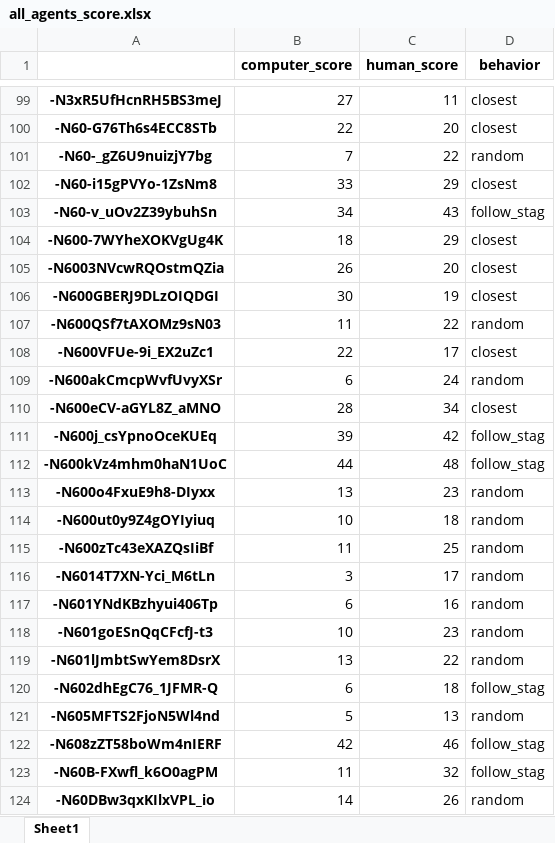
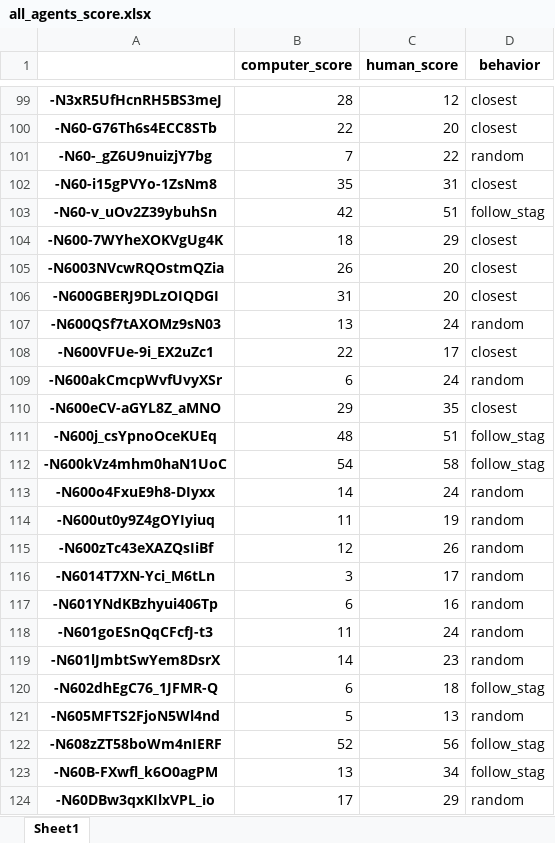
Before and after one commit to ido1Shapira/Gym-Stag-Hunt, an Excel workbook: python_code/data/all_agents_score.xlsx, sheet Sheet1, drawn as a sheet; only a part is shown, gaps mark what is left out; values as stored, in another font and other column widths than the file's, no borders; the diff covers the shown part only; the diff names each change by its address in the sheet, - before the commit and + after, or states it on an @@ line.

Commit message:
change in js to reward of cupture flag to 5 and update firebase with fix scores

```diff
--- a/python_code/data/all_agents_score.xlsx (sheet Sheet1)
+++ b/python_code/data/all_agents_score.xlsx (sheet Sheet1)
-B99 (computer_score): 27
+B99 (computer_score): 28
-C99 (human_score): 11
+C99 (human_score): 12
-B102 (computer_score): 33
+B102 (computer_score): 35
-C102 (human_score): 29
+C102 (human_score): 31
-B103 (computer_score): 34
+B103 (computer_score): 42
-C103 (human_score): 43
+C103 (human_score): 51
-B106 (computer_score): 30
+B106 (computer_score): 31
-C106 (human_score): 19
+C106 (human_score): 20
-B107 (computer_score): 11
+B107 (computer_score): 13
-C107 (human_score): 22
+C107 (human_score): 24
-B110 (computer_score): 28
+B110 (computer_score): 29
-C110 (human_score): 34
+C110 (human_score): 35
-B111 (computer_score): 39
+B111 (computer_score): 48
-C111 (human_score): 42
+C111 (human_score): 51
-B112 (computer_score): 44
+B112 (computer_score): 54
-C112 (human_score): 48
+C112 (human_score): 58
-B113 (computer_score): 13
+B113 (computer_score): 14
-C113 (human_score): 23
+C113 (human_score): 24
-B114 (computer_score): 10
+B114 (computer_score): 11
-C114 (human_score): 18
+C114 (human_score): 19
-B115 (computer_score): 11
+B115 (computer_score): 12
-C115 (human_score): 25
+C115 (human_score): 26
-B118 (computer_score): 10
+B118 (computer_score): 11
-C118 (human_score): 23
+C118 (human_score): 24
-B119 (computer_score): 13
+B119 (computer_score): 14
-C119 (human_score): 22
+C119 (human_score): 23
-B122 (computer_score): 42
+B122 (computer_score): 52
-C122 (human_score): 46
+C122 (human_score): 56
-B123 (computer_score): 11
+B123 (computer_score): 13
-C123 (human_score): 32
+C123 (human_score): 34
-B124 (computer_score): 14
+B124 (computer_score): 17
-C124 (human_score): 26
+C124 (human_score): 29
```
Also changed, not shown: 106 edited cells elsewhere in this sheet, 6 other files.
